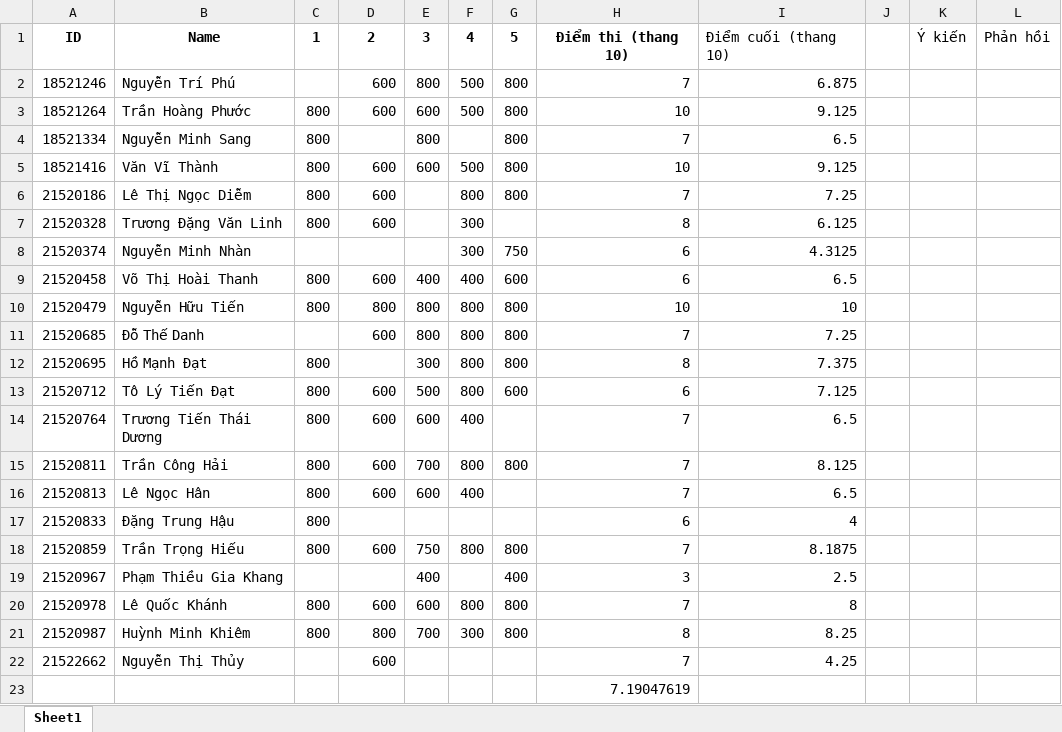
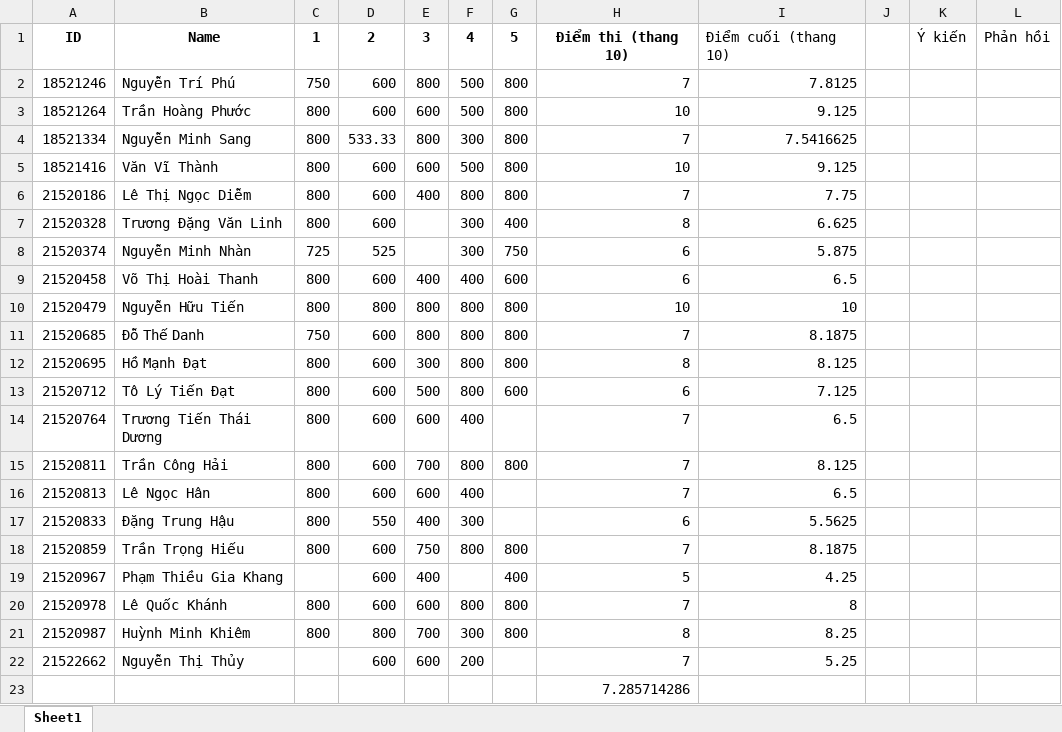
Before and after one commit to vutuanhai237/CourseMaterials, an Excel workbook: IT002-OOP/Điểm thực hành/it002m21mmcl/it002m21mmcl1.xlsx, sheet Sheet1, drawn as a sheet; values as stored, in another font and other column widths than the file's, no borders; the diff names each change by its address in the sheet, - before the commit and + after, or states it on an @@ line.

```diff
--- a/IT002-OOP/Điểm thực hành/it002m21mmcl/it002m21mmcl1.xlsx (sheet Sheet1)
+++ b/IT002-OOP/Điểm thực hành/it002m21mmcl/it002m21mmcl1.xlsx (sheet Sheet1)
-C2: (empty)
+C2: 750
-I2: 6.875
+I2: 7.8125
-D4: (empty)
+D4: 533.33
-F4: (empty)
+F4: 300
-I4: 6.5
+I4: 7.5416625
-E6: (empty)
+E6: 400
-I6: 7.25
+I6: 7.75
-G7: (empty)
+G7: 400
-I7: 6.125
+I7: 6.625
-C8: (empty)
+C8: 725
-D8: (empty)
+D8: 525
-I8: 4.3125
+I8: 5.875
-C11: (empty)
+C11: 750
-I11: 7.25
+I11: 8.1875
-D12: (empty)
+D12: 600
-I12: 7.375
+I12: 8.125
-D17: (empty)
+D17: 550
-E17: (empty)
+E17: 400
-F17: (empty)
+F17: 300
-I17: 4
+I17: 5.5625
-D19: (empty)
+D19: 600
-H19: 3
+H19: 5
-I19: 2.5
+I19: 4.25
-E22: (empty)
+E22: 600
-F22: (empty)
+F22: 200
-I22: 4.25
+I22: 5.25
-H23: 7.19047619
+H23: 7.285714286
```
Also changed, not shown: IT002-OOP/Điểm thực hành/it002m21mmcl/it002m21mmcl2.xlsx, IT002-OOP/Điểm thực hành/it002m22htcl/it002m22htcl1.xlsx, 10 other files.
